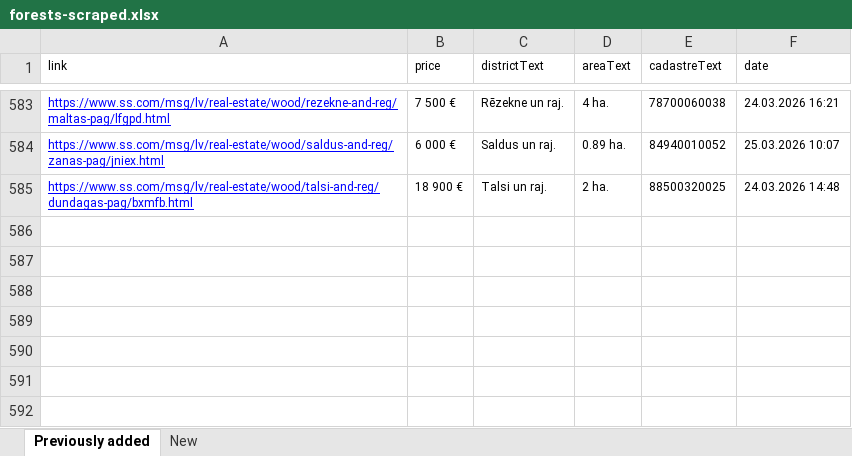
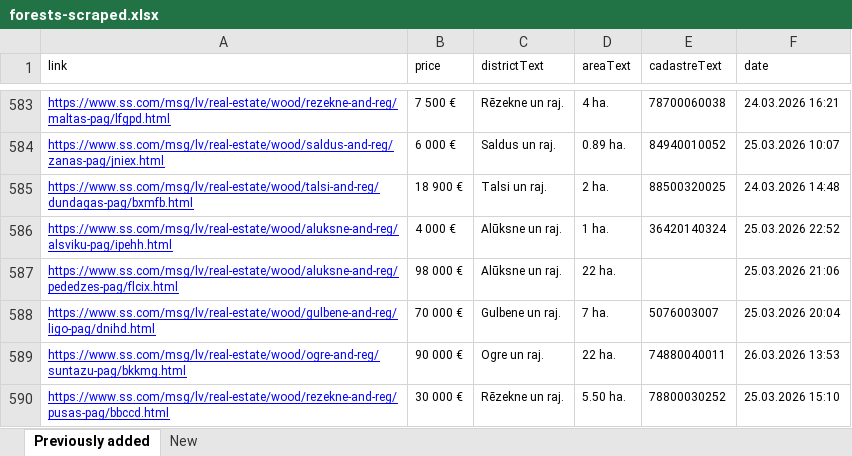
Before and after one commit to Martins-K/forest_land_scraper, an Excel workbook: forests-scraped.xlsx, sheet Previously added, drawn as a sheet; only a part is shown, gaps mark what is left out; values as stored, in another font and other column widths than the file's, no borders; the diff names each change by its address in the sheet, - before the commit and + after, or states it on an @@ line.

```diff
--- a/forests-scraped.xlsx (sheet Previously added)
+++ b/forests-scraped.xlsx (sheet Previously added)
+row 586: https://www.ss.com/msg/lv/real-estate/wood/aluksne-and-reg/alsviku-pag/ipehh.html | 4 000 € | Alūksne un raj. | 1 ha. | 36420140324 | 25.03.2026 22:52
+row 587: https://www.ss.com/msg/lv/real-estate/wood/aluksne-and-reg/pededzes-pag/flcix.html | 98 000 € | Alūksne un raj. | 22 ha. |  | 25.03.2026 21:06
+row 588: https://www.ss.com/msg/lv/real-estate/wood/gulbene-and-reg/ligo-pag/dnihd.html | 70 000 € | Gulbene un raj. | 7 ha. | 5076003007 | 25.03.2026 20:04
+row 589: https://www.ss.com/msg/lv/real-estate/wood/ogre-and-reg/suntazu-pag/bkkmg.html | 90 000 € | Ogre un raj. | 22 ha. | 74880040011 | 26.03.2026 13:53
+row 590: https://www.ss.com/msg/lv/real-estate/wood/rezekne-and-reg/pusas-pag/bbccd.html | 30 000 € | Rēzekne un raj. | 5.50 ha. | 78800030252 | 25.03.2026 15:10
```
Also changed, not shown: sheet New.
